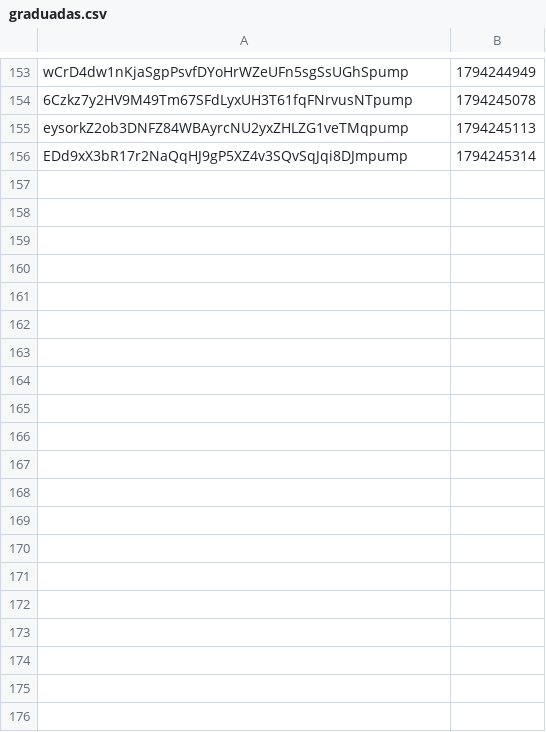
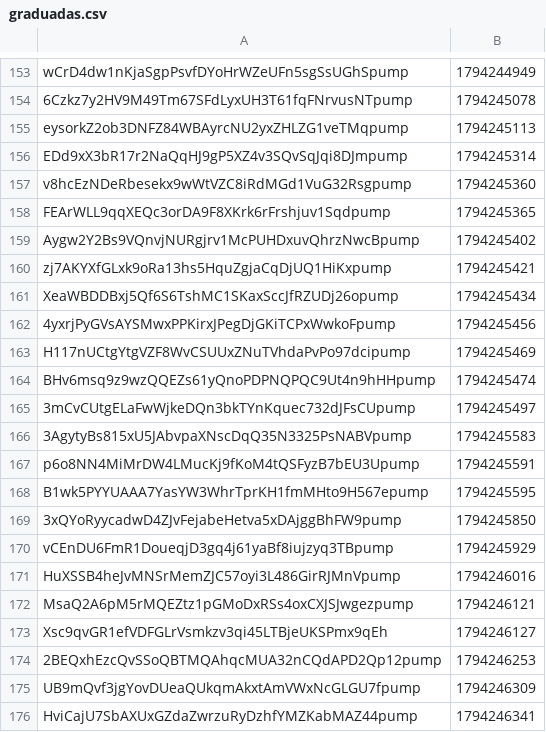
Before and after one commit to organelito23/arturocasas, a CSV file: graduadas.csv, drawn as a sheet; only a part is shown, gaps mark what is left out; the diff covers the shown part only; the diff names each change by its address in the sheet, - before the commit and + after, or states it on an @@ line.

```diff
--- a/graduadas.csv
+++ b/graduadas.csv
+row 157: v8hcEzNDeRbesekx9wWtVZC8iRdMGd1VuG32Rsgpump | 1794245360
+row 158: FEArWLL9qqXEQc3orDA9F8XKrk6rFrshjuv1Sqdpump | 1794245365
+row 159: Aygw2Y2Bs9VQnvjNURgjrv1McPUHDxuvQhrzNwcBpump | 1794245402
+row 160: zj7AKYXfGLxk9oRa13hs5HquZgjaCqDjUQ1HiKxpump | 1794245421
+row 161: XeaWBDDBxj5Qf6S6TshMC1SKaxSccJfRZUDj26opump | 1794245434
+row 162: 4yxrjPyGVsAYSMwxPPKirxJPegDjGKiTCPxWwkoFpump | 1794245456
+row 163: H117nUCtgYtgVZF8WvCSUUxZNuTVhdaPvPo97dcipump | 1794245469
+row 164: BHv6msq9z9wzQQEZs61yQnoPDPNQPQC9Ut4n9hHHpump | 1794245474
+row 165: 3mCvCUtgELaFwWjkeDQn3bkTYnKquec732dJFsCUpump | 1794245497
+row 166: 3AgytyBs815xU5JAbvpaXNscDqQ35N3325PsNABVpump | 1794245583
+row 167: p6o8NN4MiMrDW4LMucKj9fKoM4tQSFyzB7bEU3Upump | 1794245591
+row 168: B1wk5PYYUAAA7YasYW3WhrTprKH1fmMHto9H567epump | 1794245595
+row 169: 3xQYoRyycadwD4ZJvFejabeHetva5xDAjggBhFW9pump | 1794245850
+row 170: vCEnDU6FmR1DoueqjD3gq4j61yaBf8iujzyq3TBpump | 1794245929
+row 171: HuXSSB4heJvMNSrMemZJC57oyi3L486GirRJMnVpump | 1794246016
+row 172: MsaQ2A6pM5rMQEZtz1pGMoDxRSs4oxCXJSJwgezpump | 1794246121
+row 173: Xsc9qvGR1efVDFGLrVsmkzv3qi45LTBjeUKSPmx9qEh | 1794246127
+row 174: 2BEQxhEzcQvSSoQBTMQAhqcMUA32nCQdAPD2Qp12pump | 1794246253
+row 175: UB9mQvf3jgYovDUeaQUkqmAkxtAmVWxNcGLGU7fpump | 1794246309
+row 176: HviCajU7SbAXUxGZdaZwrzuRyDzhfYMZKabMAZ44pump | 1794246341
```
Also changed, not shown: 15 added rows elsewhere in this file, 1 other file.
